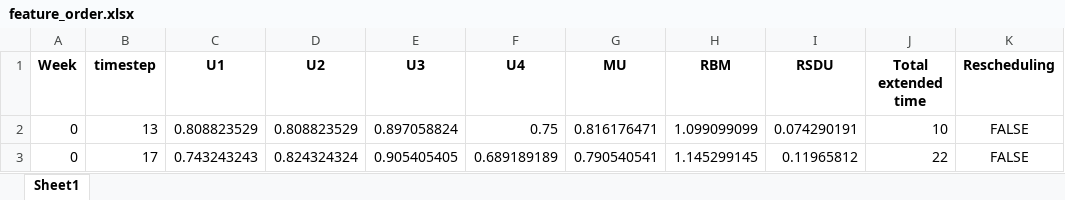
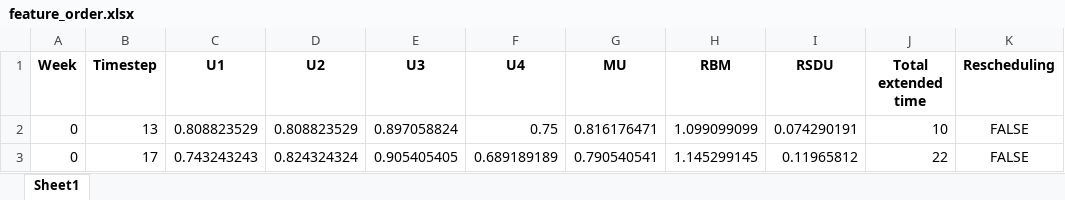
Before and after one commit to Cyese/JSSP-with-ABC-optimization-and-ML-reschedule, an Excel workbook: data/feature_order.xlsx, sheet Sheet1, drawn as a sheet; only a part is shown; values as stored, in another font and other column widths than the file's, no borders; the diff names each change by its address in the sheet, - before the commit and + after, or states it on an @@ line.

```diff
--- a/data/feature_order.xlsx (sheet Sheet1)
+++ b/data/feature_order.xlsx (sheet Sheet1)
-B1: timestep
+B1: Timestep
```
Also changed, not shown: 25 other files.
